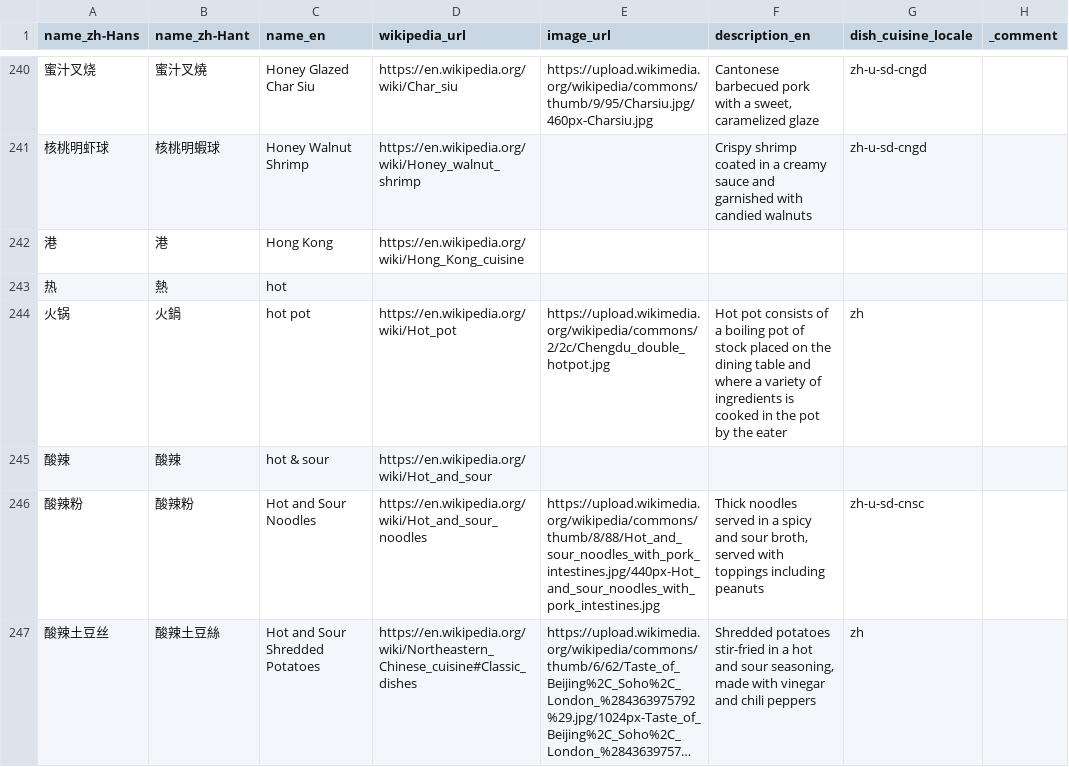
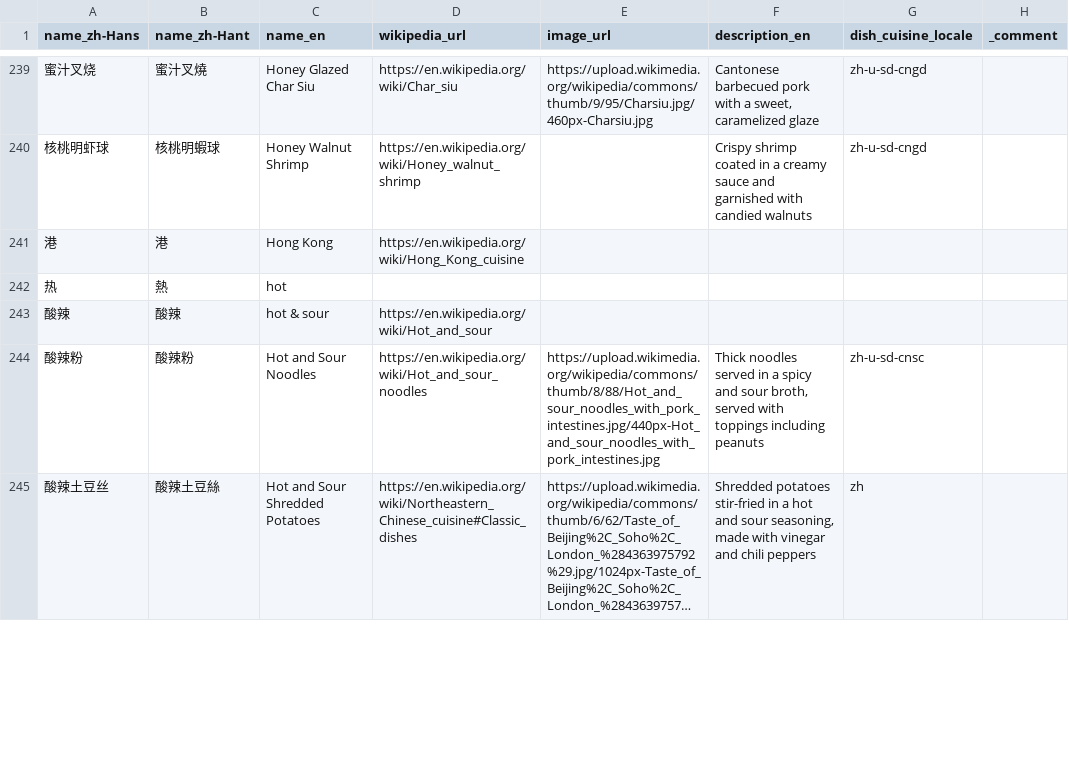
Before and after one commit to FoodTBD/menudb, a TSV file: data/known_terms.tsv, drawn as a sheet; only a part is shown, gaps mark what is left out; long unchanged cells end in …; removed rows and columns are numbered as before the commit, all else as after; the diff covers the shown part only; the diff names each change by its address in the sheet, - before the commit and + after, or states it on an @@ line.

```diff
--- a/data/known_terms.tsv
+++ b/data/known_terms.tsv
-row 244: 火锅 | 火鍋 | hot pot | https://en.wikipedia.org/wiki/Hot_pot | https://upload.wikimedia.org/wikipedia/commons/2/2c/Chengdu_double_hotpot.jpg | Hot pot consists of a boiling pot of stock placed on the dining table and where a variety of ingredients is cooked in the pot by the eater | zh
```
Also changed, not shown: 6 added rows, 8 removed rows, 6 moved rows and 14 edited cells elsewhere in this file, data/known_locales.tsv, 15 other files.
